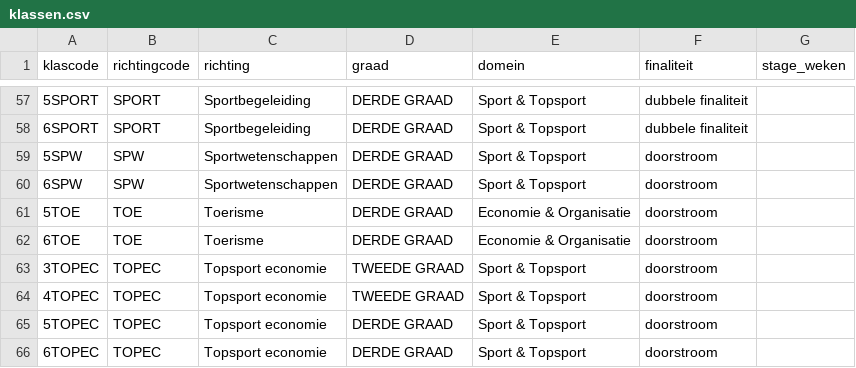
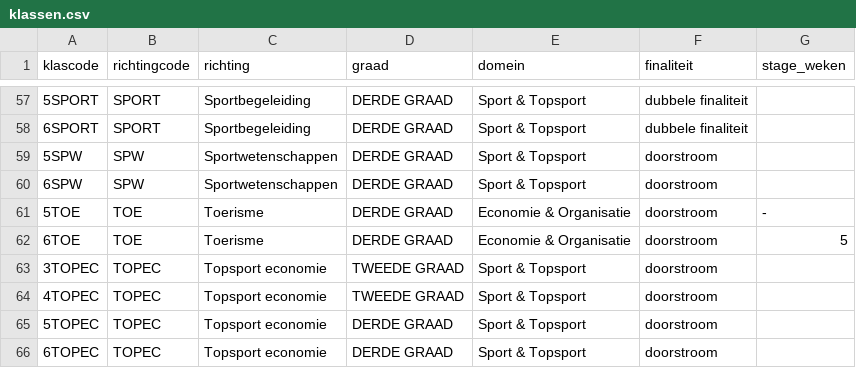
Before and after one commit to GOcampusRedingenhof/aanbod, a CSV file: data/klassen.csv, drawn as a sheet; only a part is shown, gaps mark what is left out.

Commit message:
Update klassen.csv

```diff
--- a/data/klassen.csv
+++ b/data/klassen.csv
@@ -60,4 +60,4 @@ klascode,richtingcode,richting,graad,domein,finaliteit,stage_weken
 6SPW,SPW,Sportwetenschappen,DERDE GRAAD,Sport & Topsport,doorstroom,
-5TOE,TOE,Toerisme,DERDE GRAAD,Economie & Organisatie,doorstroom,
-6TOE,TOE,Toerisme,DERDE GRAAD,Economie & Organisatie,doorstroom,
+5TOE,TOE,Toerisme,DERDE GRAAD,Economie & Organisatie,doorstroom,-
+6TOE,TOE,Toerisme,DERDE GRAAD,Economie & Organisatie,doorstroom,5
 3TOPEC,TOPEC,Topsport economie,TWEEDE GRAAD,Sport & Topsport,doorstroom,
```
